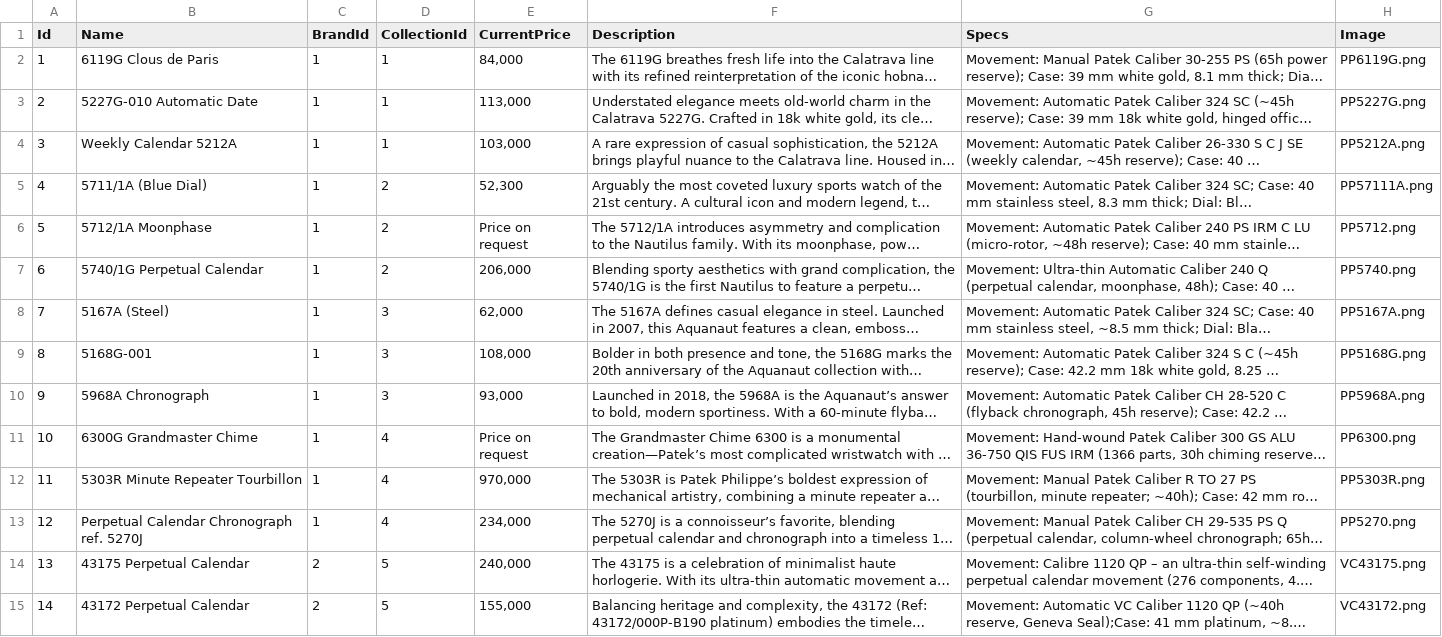
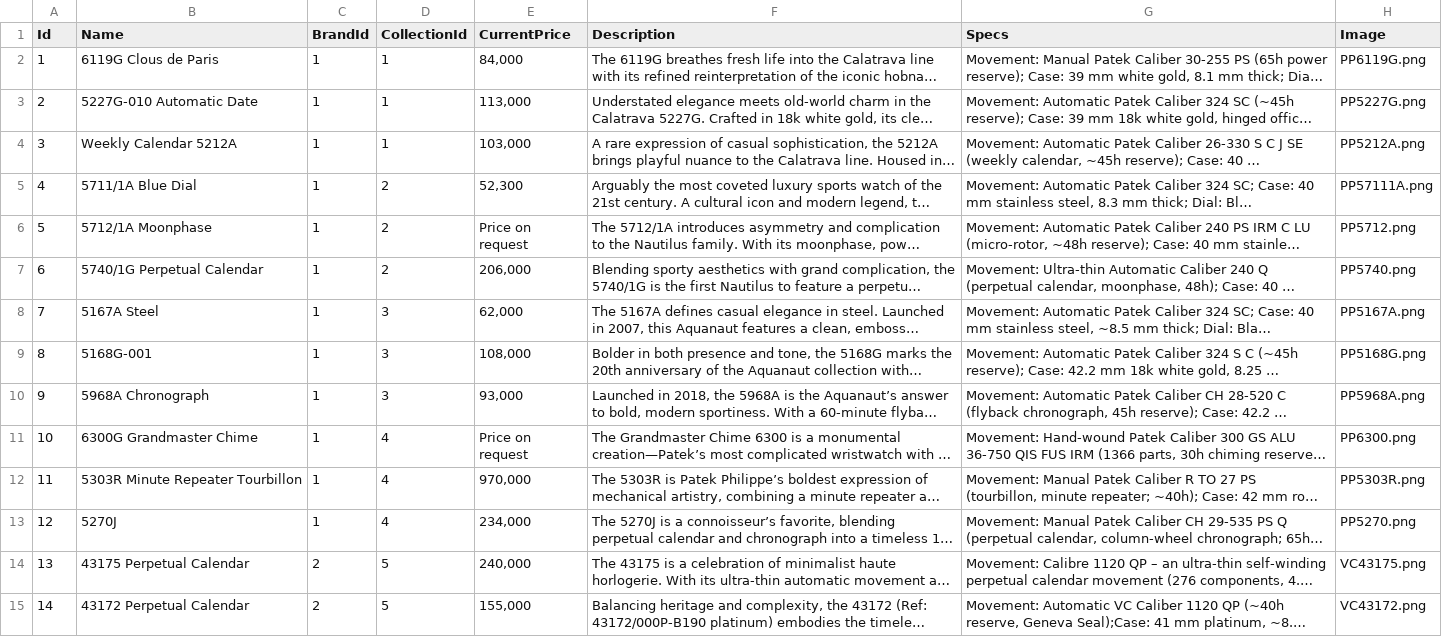
Before and after one commit to hoanganhismeee/Tourbillon, a CSV file: backend/Data/watches.csv, drawn as a sheet; only a part is shown; long unchanged cells end in …; the diff names each change by its address in the sheet, - before the commit and + after, or states it on an @@ line.

```diff
--- a/backend/Data/watches.csv
+++ b/backend/Data/watches.csv
-B5 (Name): 5711/1A (Blue Dial)
+B5 (Name): 5711/1A Blue Dial
-B8 (Name): 5167A (Steel)
+B8 (Name): 5167A Steel
-B13 (Name): Perpetual Calendar Chronograph ref. 5270J
+B13 (Name): 5270J
```
Also changed, not shown: 11 other files.
